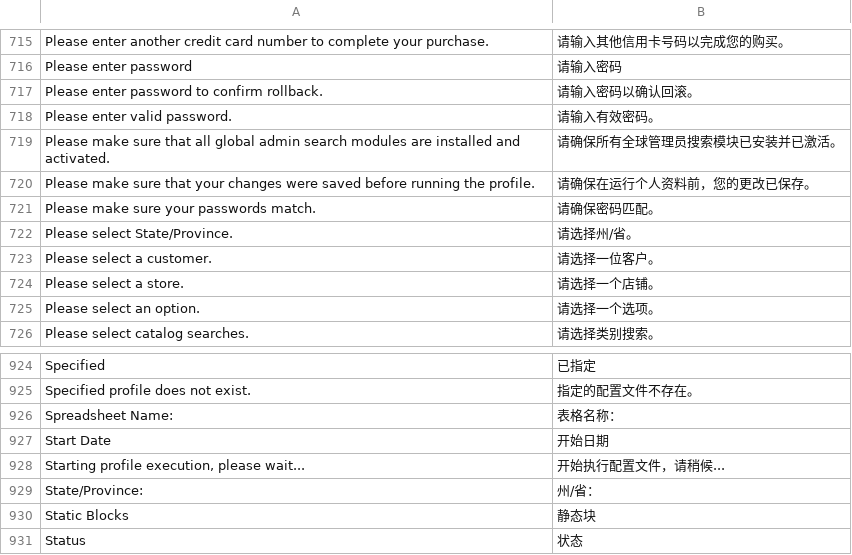
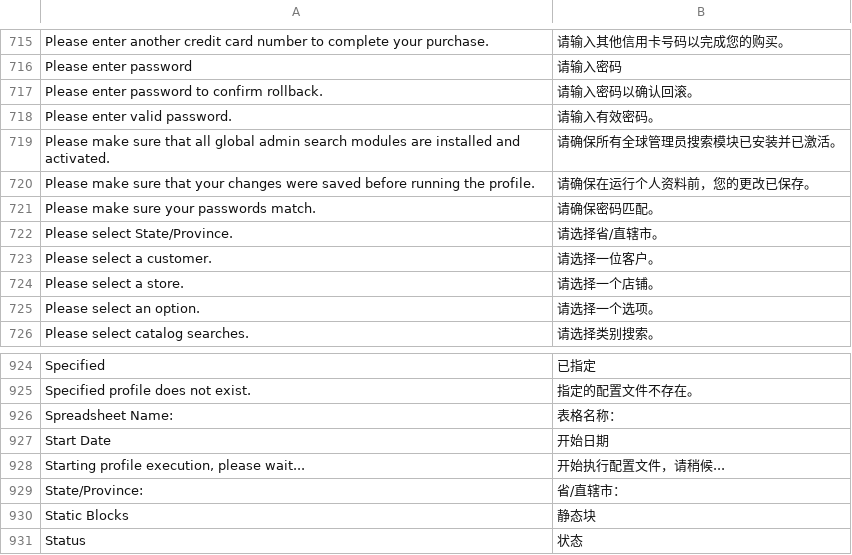
Before and after one commit to guohuadeng/sunpopMagentoTheme, a CSV file: app/locale/zh_CN/Mage_Adminhtml.csv, drawn as a sheet; only a part is shown, gaps mark what is left out.

```diff
--- a/app/locale/zh_CN/Mage_Adminhtml.csv
+++ b/app/locale/zh_CN/Mage_Adminhtml.csv
@@ -721,3 +721,3 @@
 "Please make sure your passwords match.","请确保密码匹配。"
-"Please select State/Province.","请选择州/省。"
+"Please select State/Province.","请选择省/直辖市。"
 "Please select a customer.","请选择一位客户。"
@@ -928,3 +928,3 @@
 "Starting profile execution, please wait...","开始执行配置文件，请稍候..."
-"State/Province:","州/省："
+"State/Province:","省/直辖市："
 "Static Blocks","静态块"
```
Also changed, not shown: app/locale/zh_CN/Mage_Checkout.csv, app/locale/zh_CN/Mage_Core.csv, 13 other files.
